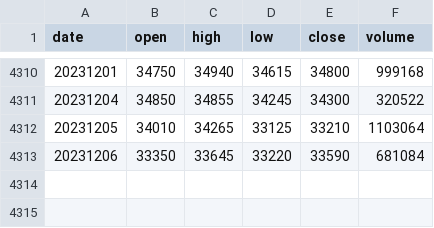
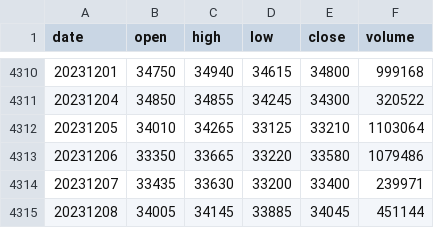
Before and after one commit to QuantKang/stock_data, a CSV file: 091160.csv, drawn as a sheet; only a part is shown, gaps mark what is left out.

```diff
--- a/091160.csv
+++ b/091160.csv
@@ -4312,2 +4312,4 @@ date,open,high,low,close,volume
 20231205,34010,34265,33125,33210,1103064
-20231206,33350,33645,33220,33590,681084
+20231206,33350,33665,33220,33580,1079486
+20231207,33435,33630,33200,33400,239971
+20231208,34005,34145,33885,34045,451144
```
Also changed, not shown: 091180.csv, 122630.csv, 14 other files.
